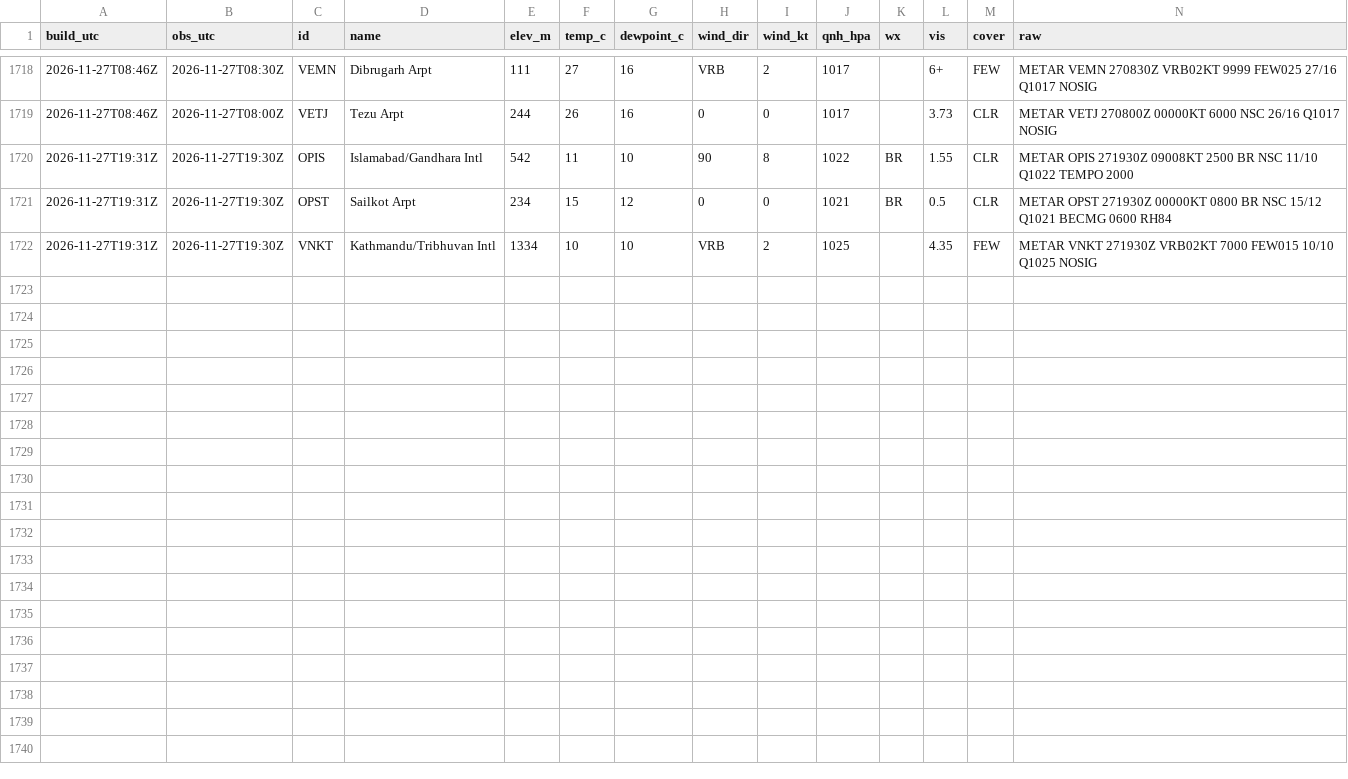
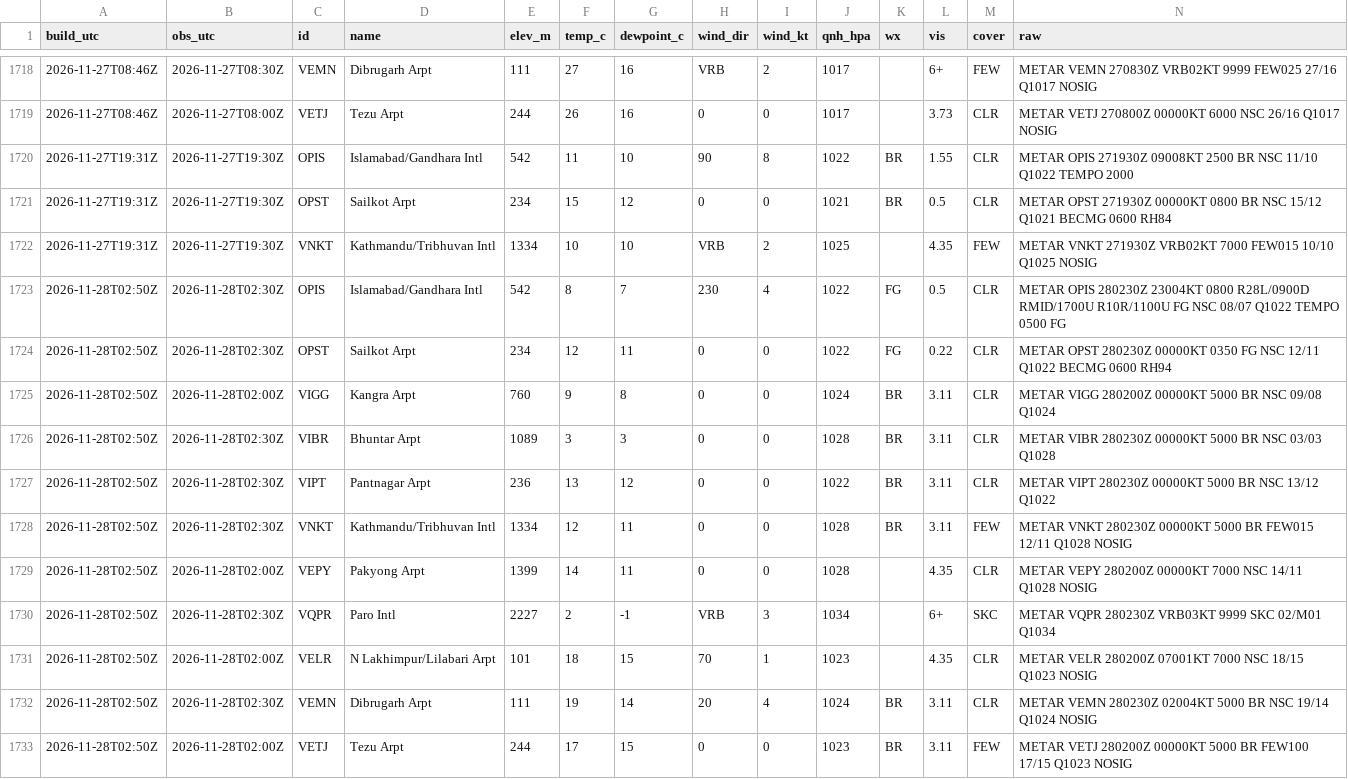
Before and after one commit to rahulbhargavain/himalaya-nowcast-atlas, a CSV file: stations.csv, drawn as a sheet; only a part is shown, gaps mark what is left out.

```diff
--- a/stations.csv
+++ b/stations.csv
@@ -1722 +1722,12 @@ build_utc,obs_utc,id,name,elev_m,temp_c,dewpoint_c,wind_dir,wind_kt,qnh_hpa,wx,v
 2026-11-27T19:31Z,2026-11-27T19:30Z,VNKT,Kathmandu/Tribhuvan Intl,1334,10,10,VRB,2,1025,,4.35,FEW,METAR VNKT 271930Z VRB02KT 7000 FEW015 10/10 Q1025 NOSIG
+2026-11-28T02:50Z,2026-11-28T02:30Z,OPIS,Islamabad/Gandhara Intl,542,8,7,230,4,1022,FG,0.5,CLR,METAR OPIS 280230Z 23004KT 0800 R28L/0900D RMID/1700U R10R/1100U FG NSC 08/07 Q1022 TEMPO 0500 FG
+2026-11-28T02:50Z,2026-11-28T02:30Z,OPST,Sailkot Arpt,234,12,11,0,0,1022,FG,0.22,CLR,METAR OPST 280230Z 00000KT 0350 FG NSC 12/11 Q1022 BECMG 0600 RH94
+2026-11-28T02:50Z,2026-11-28T02:00Z,VIGG,Kangra Arpt,760,9,8,0,0,1024,BR,3.11,CLR,METAR VIGG 280200Z 00000KT 5000 BR NSC 09/08 Q1024
+2026-11-28T02:50Z,2026-11-28T02:30Z,VIBR,Bhuntar Arpt,1089,3,3,0,0,1028,BR,3.11,CLR,METAR VIBR 280230Z 00000KT 5000 BR NSC 03/03 Q1028
+2026-11-28T02:50Z,2026-11-28T02:30Z,VIPT,Pantnagar Arpt,236,13,12,0,0,1022,BR,3.11,CLR,METAR VIPT 280230Z 00000KT 5000 BR NSC 13/12 Q1022
+2026-11-28T02:50Z,2026-11-28T02:30Z,VNKT,Kathmandu/Tribhuvan Intl,1334,12,11,0,0,1028,BR,3.11,FEW,METAR VNKT 280230Z 00000KT 5000 BR FEW015 12/11 Q1028 NOSIG
+2026-11-28T02:50Z,2026-11-28T02:00Z,VEPY,Pakyong Arpt,1399,14,11,0,0,1028,,4.35,CLR,METAR VEPY 280200Z 00000KT 7000 NSC 14/11 Q1028 NOSIG
+2026-11-28T02:50Z,2026-11-28T02:30Z,VQPR,Paro Intl,2227,2,-1,VRB,3,1034,,6+,SKC,METAR VQPR 280230Z VRB03KT 9999 SKC 02/M01 Q1034
+2026-11-28T02:50Z,2026-11-28T02:00Z,VELR,N Lakhimpur/Lilabari Arpt,101,18,15,70,1,1023,,4.35,CLR,METAR VELR 280200Z 07001KT 7000 NSC 18/15 Q1023 NOSIG
+2026-11-28T02:50Z,2026-11-28T02:30Z,VEMN,Dibrugarh Arpt,111,19,14,20,4,1024,BR,3.11,CLR,METAR VEMN 280230Z 02004KT 5000 BR NSC 19/14 Q1024 NOSIG
+2026-11-28T02:50Z,2026-11-28T02:00Z,VETJ,Tezu Arpt,244,17,15,0,0,1023,BR,3.11,FEW,METAR VETJ 280200Z 00000KT 5000 BR FEW100 17/15 Q1023 NOSIG
```
Also changed, not shown: builds.csv, gauges.csv, 9 other files.
